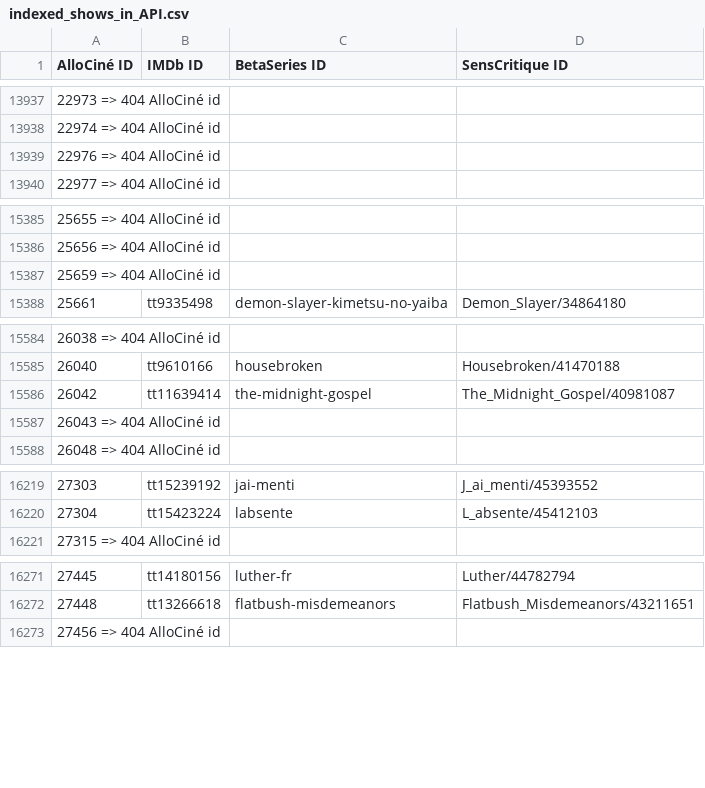
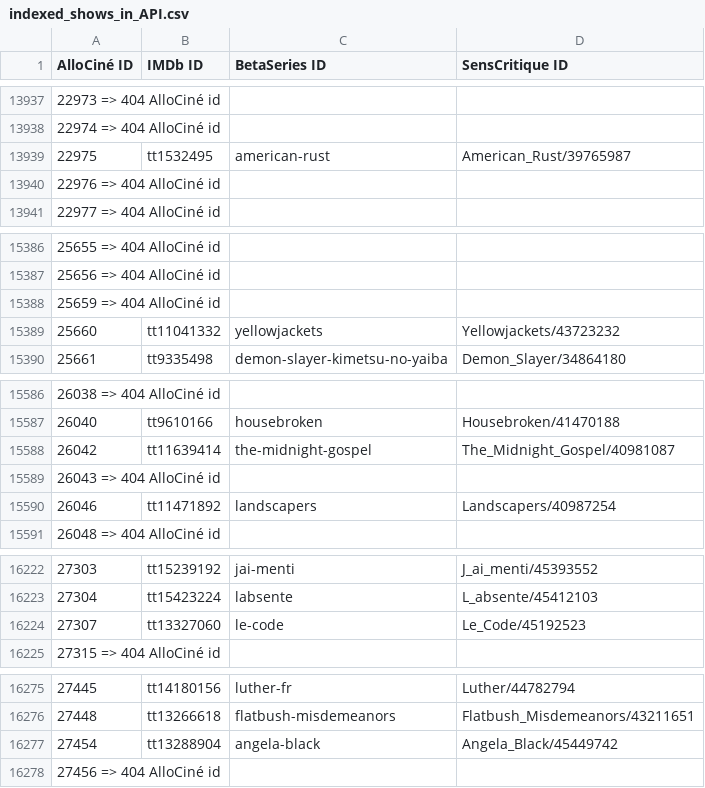
Before and after one commit to pierrevano/yqcsapi, a CSV file: indexed_shows_in_API.csv, drawn as a sheet; only a part is shown, gaps mark what is left out; the diff covers the shown part only.

Commit message:
add shows

```diff
--- a/indexed_shows_in_API.csv
+++ b/indexed_shows_in_API.csv
@@ -13938,2 +13938,3 @@ AlloCiné ID,IMDb ID,BetaSeries ID,SensCritique ID
 22974 => 404 AlloCiné id
+22975,tt1532495,american-rust,American_Rust/39765987
 22976 => 404 AlloCiné id
@@ -15387,2 +15388,3 @@ AlloCiné ID,IMDb ID,BetaSeries ID,SensCritique ID
 25659 => 404 AlloCiné id
+25660,tt11041332,yellowjackets,Yellowjackets/43723232
 25661,tt9335498,demon-slayer-kimetsu-no-yaiba,Demon_Slayer/34864180
@@ -15587,2 +15589,3 @@ AlloCiné ID,IMDb ID,BetaSeries ID,SensCritique ID
 26043 => 404 AlloCiné id
+26046,tt11471892,landscapers,Landscapers/40987254
 26048 => 404 AlloCiné id
@@ -16220,2 +16223,3 @@ AlloCiné ID,IMDb ID,BetaSeries ID,SensCritique ID
 27304,tt15423224,labsente,L_absente/45412103
+27307,tt13327060,le-code,Le_Code/45192523
 27315 => 404 AlloCiné id
@@ -16272,2 +16276,3 @@ AlloCiné ID,IMDb ID,BetaSeries ID,SensCritique ID
 27448,tt13266618,flatbush-misdemeanors,Flatbush_Misdemeanors/43211651
+27454,tt13288904,angela-black,Angela_Black/45449742
 27456 => 404 AlloCiné id
```
Also changed, not shown: 6 added rows elsewhere in this file.
